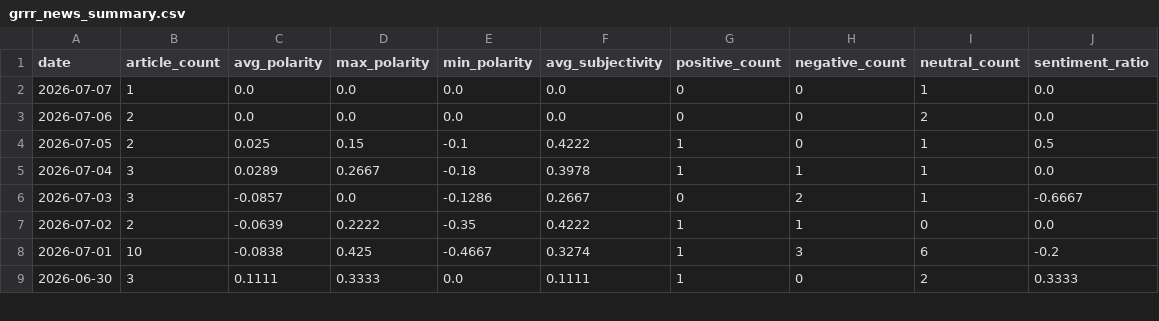
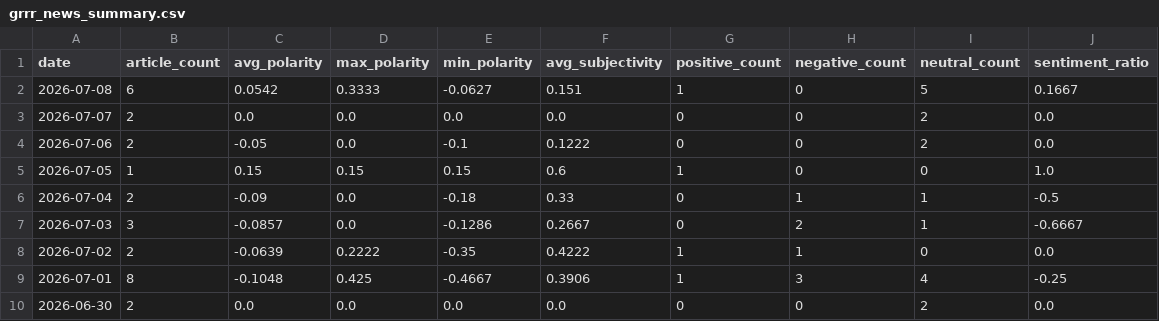
Before and after one commit to hetp4401/claude-sandbox, a CSV file: stocks_analysis/grrr/data/grrr_news_summary.csv, drawn as a sheet; only a part is shown; the diff covers the shown part only.

```diff
--- a/stocks_analysis/grrr/data/grrr_news_summary.csv
+++ b/stocks_analysis/grrr/data/grrr_news_summary.csv
@@ -1,9 +1,10 @@
 date,article_count,avg_polarity,max_polarity,min_polarity,avg_subjectivity,positive_count,negative_count,neutral_count,sentiment_ratio
-2026-07-07,1,0.0,0.0,0.0,0.0,0,0,1,0.0
-2026-07-06,2,0.0,0.0,0.0,0.0,0,0,2,0.0
-2026-07-05,2,0.025,0.15,-0.1,0.4222,1,0,1,0.5
-2026-07-04,3,0.0289,0.2667,-0.18,0.3978,1,1,1,0.0
+2026-07-08,6,0.0542,0.3333,-0.0627,0.151,1,0,5,0.1667
+2026-07-07,2,0.0,0.0,0.0,0.0,0,0,2,0.0
+2026-07-06,2,-0.05,0.0,-0.1,0.1222,0,0,2,0.0
+2026-07-05,1,0.15,0.15,0.15,0.6,1,0,0,1.0
+2026-07-04,2,-0.09,0.0,-0.18,0.33,0,1,1,-0.5
 2026-07-03,3,-0.0857,0.0,-0.1286,0.2667,0,2,1,-0.6667
 2026-07-02,2,-0.0639,0.2222,-0.35,0.4222,1,1,0,0.0
-2026-07-01,10,-0.0838,0.425,-0.4667,0.3274,1,3,6,-0.2
-2026-06-30,3,0.1111,0.3333,0.0,0.1111,1,0,2,0.3333
+2026-07-01,8,-0.1048,0.425,-0.4667,0.3906,1,3,4,-0.25
+2026-06-30,2,0.0,0.0,0.0,0.0,0,0,2,0.0
```
Also changed, not shown: 2 added rows, 4 removed rows and 77 edited cells elsewhere in this file, stocks_analysis/grrr/data/grrr_news_raw.csv, stocks_analysis/grrr/data/grrr_reddit_daily.csv, 6 other files.
